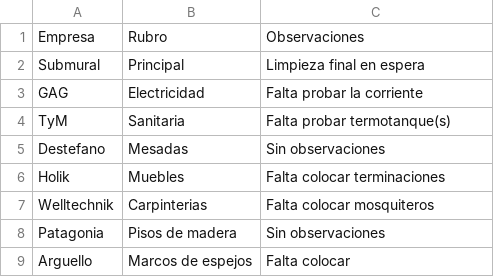
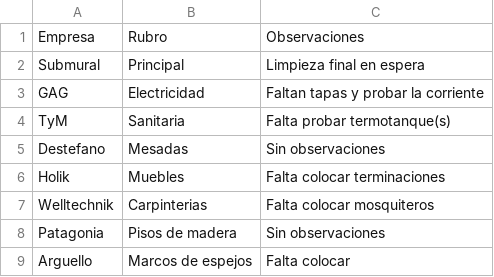
Before and after one commit to gtiscornia/CLSI_, a CSV file: data.csv, drawn as a sheet.

Commit message:
Update data.csv

```diff
--- a/data.csv
+++ b/data.csv
@@ -2,3 +2,3 @@ Empresa, Rubro, Observaciones
 Submural, Principal, Limpieza final en espera
-GAG, Electricidad, Falta probar la corriente
+GAG, Electricidad, Faltan tapas y probar la corriente
 TyM, Sanitaria, Falta probar termotanque(s)
```
